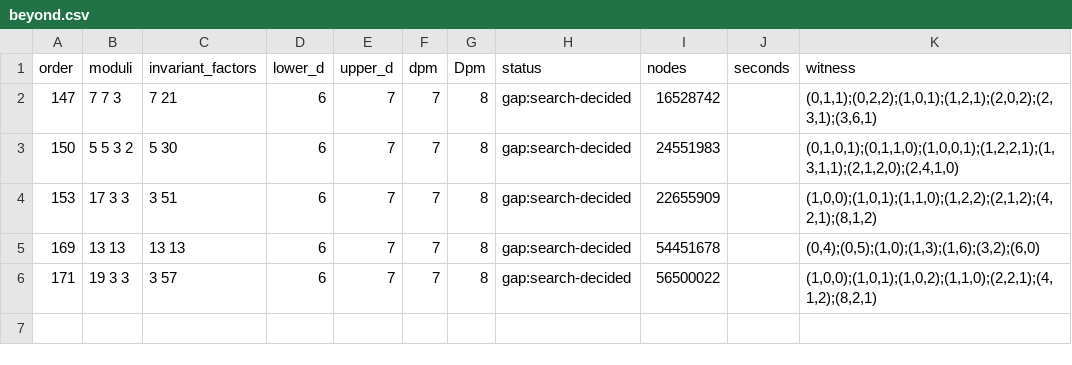
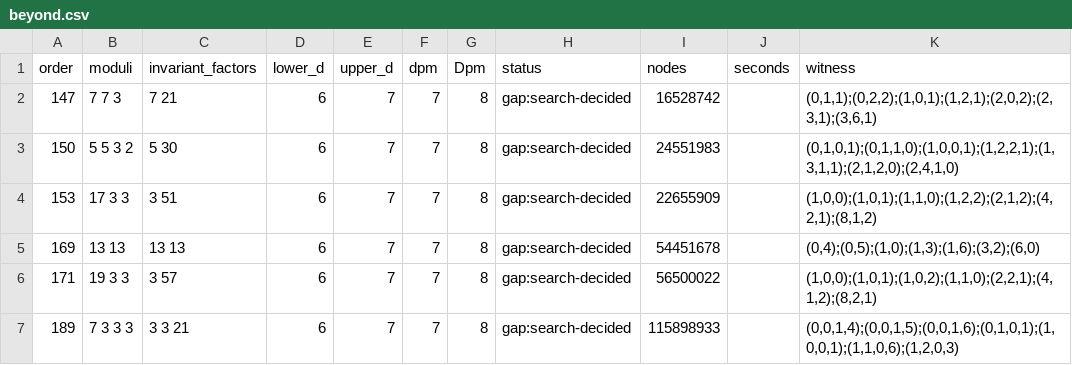
Before and after one commit to farev/Matematica, a CSV file: conjectures/plusminus-davenport/data/beyond.csv, drawn as a sheet.

```diff
--- a/conjectures/plusminus-davenport/data/beyond.csv
+++ b/conjectures/plusminus-davenport/data/beyond.csv
@@ -6 +6,2 @@ order,moduli,invariant_factors,lower_d,upper_d,dpm,Dpm,status,nodes,seconds,witn
 171,19 3 3,3 57,6,7,7,8,gap:search-decided,56500022,,"(1,0,0);(1,0,1);(1,0,2);(1,1,0);(2,2,1);(4,1,2);(8,2,1)"
+189,7 3 3 3,3 3 21,6,7,7,8,gap:search-decided,115898933,,"(0,0,1,4);(0,0,1,5);(0,0,1,6);(0,1,0,1);(1,0,0,1);(1,1,0,6);(1,2,0,3)"
```
Also changed, not shown: 4 other files.
